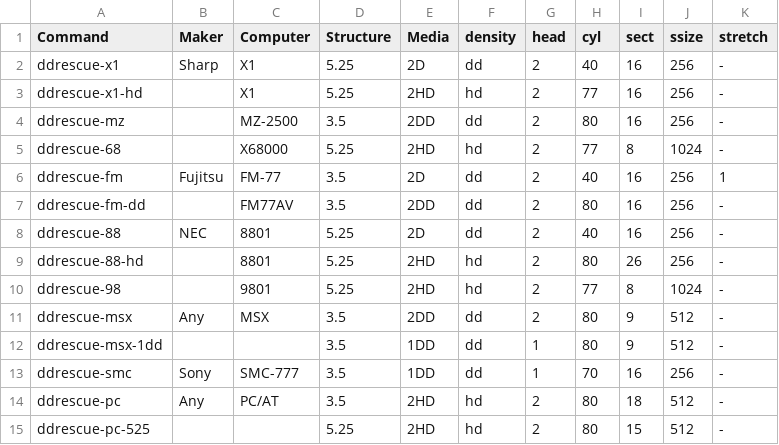
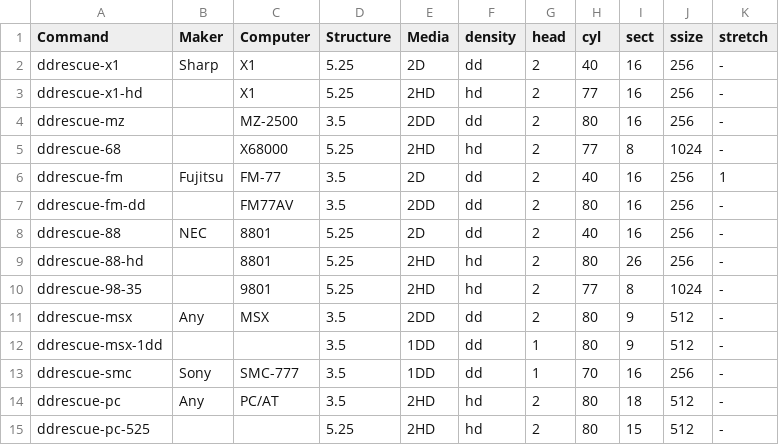
Before and after one commit to cybergarage/fdutils-aux-jp, a CSV file: ddrescue.csv, drawn as a sheet.

Commit message:
Rename ddrescue-98 to ddrescue-98-35

```diff
--- a/ddrescue.csv
+++ b/ddrescue.csv
@@ -9,3 +9,3 @@ ddrescue-88,NEC,8801,5.25,2D,dd,2,40,16,256,-
 ddrescue-88-hd,,8801,5.25,2HD,hd,2,80,26,256,-
-ddrescue-98,,9801,5.25,2HD,hd,2,77,8,1024,-
+ddrescue-98-35,,9801,5.25,2HD,hd,2,77,8,1024,-
 ddrescue-msx,Any,MSX,3.5,2DD,dd,2,80,9,512,-
```
Also changed, not shown: 3 other files.
